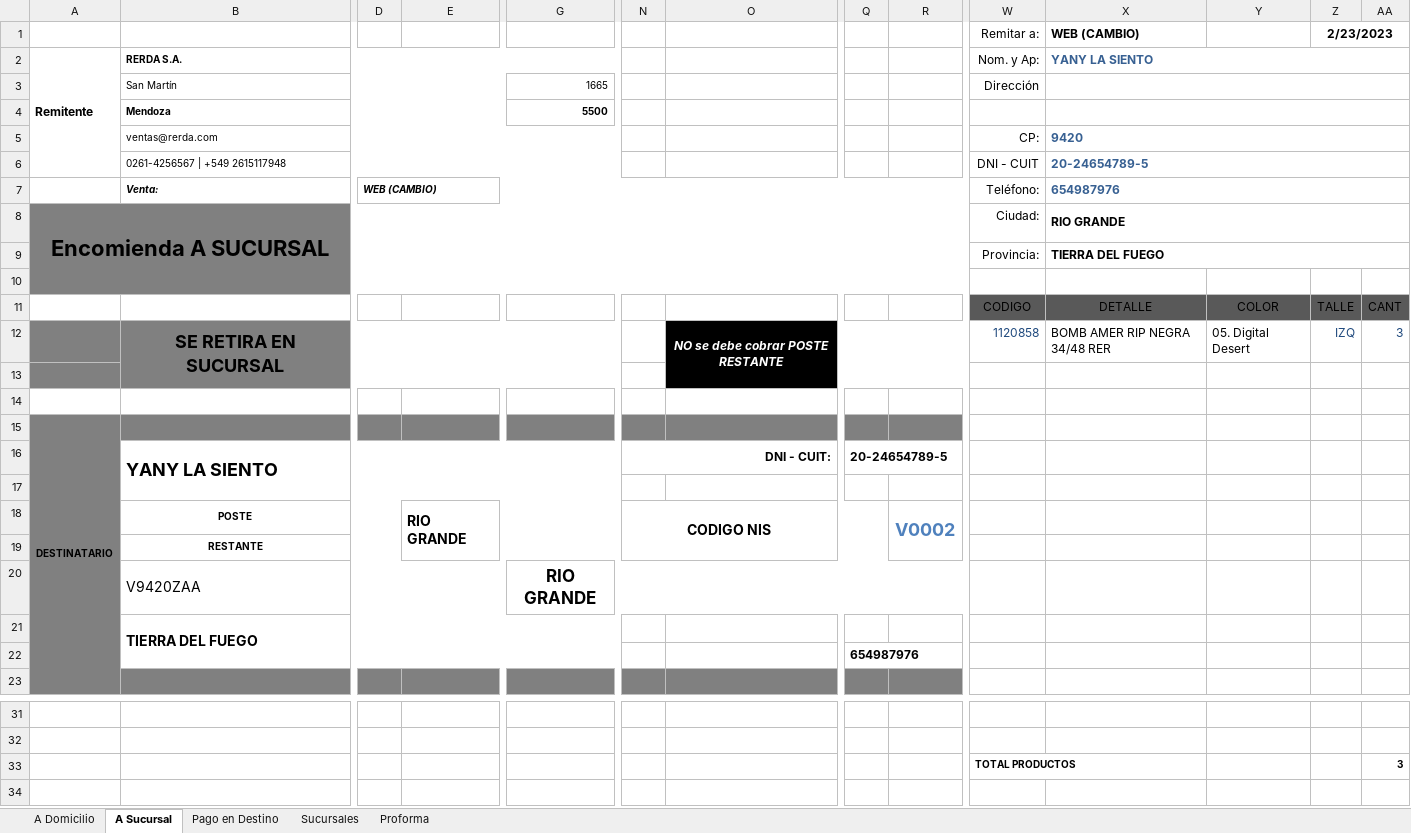
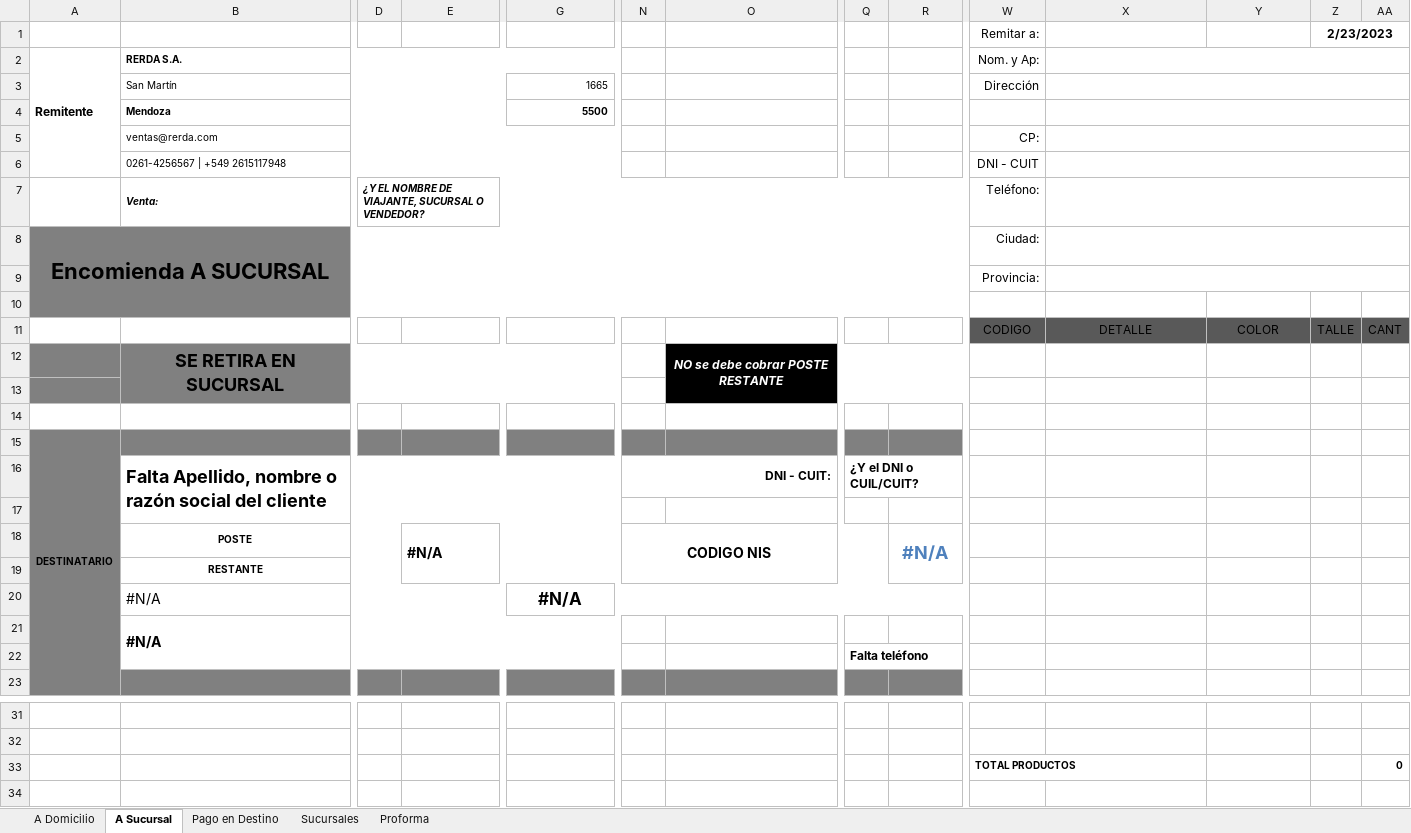
Before and after one commit to edgardoraul/Planilla-Viajantes, an Excel workbook: Rotulo Correo Argentino - Ventas.xlsm, sheet A Sucursal, drawn as a sheet; only a part is shown, gaps mark what is left out; values as stored, in another font and other column widths than the file's, no borders; charts and pictures and table styles not drawn; removed rows and columns are numbered as before the commit, all else as after; rows hold the shown columns only; the diff names each change by its address in the sheet, - before the commit and + after, or states it on an @@ line.

```diff
--- a/Rotulo Correo Argentino - Ventas.xlsm (sheet A Sucursal)
+++ b/Rotulo Correo Argentino - Ventas.xlsm (sheet A Sucursal)
-X1: WEB (CAMBIO)
+X1: (empty)
-X2: YANY LA SIENTO
+X2: (empty)
-X5: 9420
+X5: (empty)
-X6: 20-24654789-5
+X6: (empty)
-D7: WEB (CAMBIO)
+D7: ¿Y EL NOMBRE DE VIAJANTE, SUCURSAL O VENDEDOR?
-X7: 654987976
+X7: (empty)
-X8: RIO GRANDE
+X8: (empty)
-X9: TIERRA DEL FUEGO
+X9: (empty)
-row 12:  | SE RETIRA EN SUCURSAL |  |  |  |  | NO se debe cobrar POSTE RESTANTE |  |  | 1120858 | BOMB AMER RIP NEGRA 34/48 RER | 05. Digital Desert | IZQ | 3
+row 12:  | SE RETIRA EN SUCURSAL |  |  |  |  | NO se debe cobrar POSTE RESTANTE
-row 16:  | YANY LA SIENTO |  |  |  | DNI - CUIT: |  | 20-24654789-5
+row 16:  | Falta Apellido, nombre o razón social del cliente |  |  |  | DNI - CUIT: |  | ¿Y el DNI o CUIL/CUIT?
-E18: RIO GRANDE
+E18: #N/A
-R18: V0002
+R18: #N/A
-row 20:  | V9420ZAA |  |  | RIO GRANDE
+row 20:  | #N/A |  |  | #N/A
-B21: TIERRA DEL FUEGO
+B21: #N/A
-Q22: 654987976
+Q22: Falta teléfono
-AA33: 3
+AA33: 0
```
Also changed, not shown: sheet Pago en Destino, sheet A Domicilio, sheet Proforma, formulas that keep their value, 1 other file.
